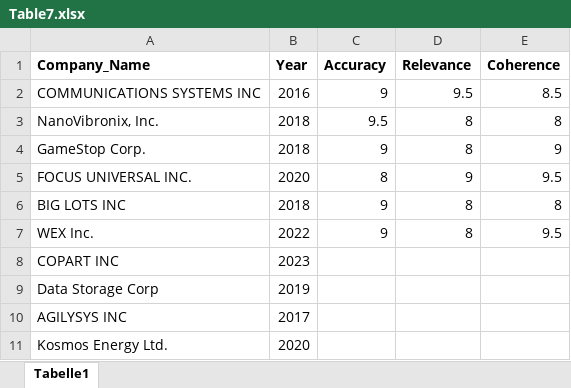
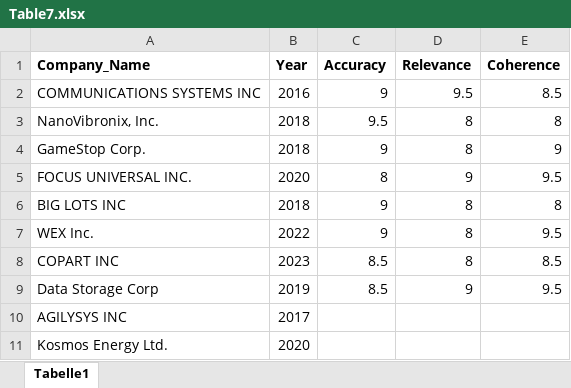
Before and after one commit to ChristophKiesl/ChristophKiesl.github.io, an Excel workbook: TableData/Table7.xlsx, sheet Tabelle1, drawn as a sheet; values as stored, in another font and other column widths than the file's, no borders; the diff names each change by its address in the sheet, - before the commit and + after, or states it on an @@ line.

Commit message:
Table 7

```diff
--- a/TableData/Table7.xlsx (sheet Tabelle1)
+++ b/TableData/Table7.xlsx (sheet Tabelle1)
-C8:C9 (Accuracy): (empty)
+C8:C9 (Accuracy): 8.5
-D8 (Relevance): (empty)
+D8 (Relevance): 8
-E8 (Coherence): (empty)
+E8 (Coherence): 8.5
-D9 (Relevance): (empty)
+D9 (Relevance): 9
-E9 (Coherence): (empty)
+E9 (Coherence): 9.5
```
